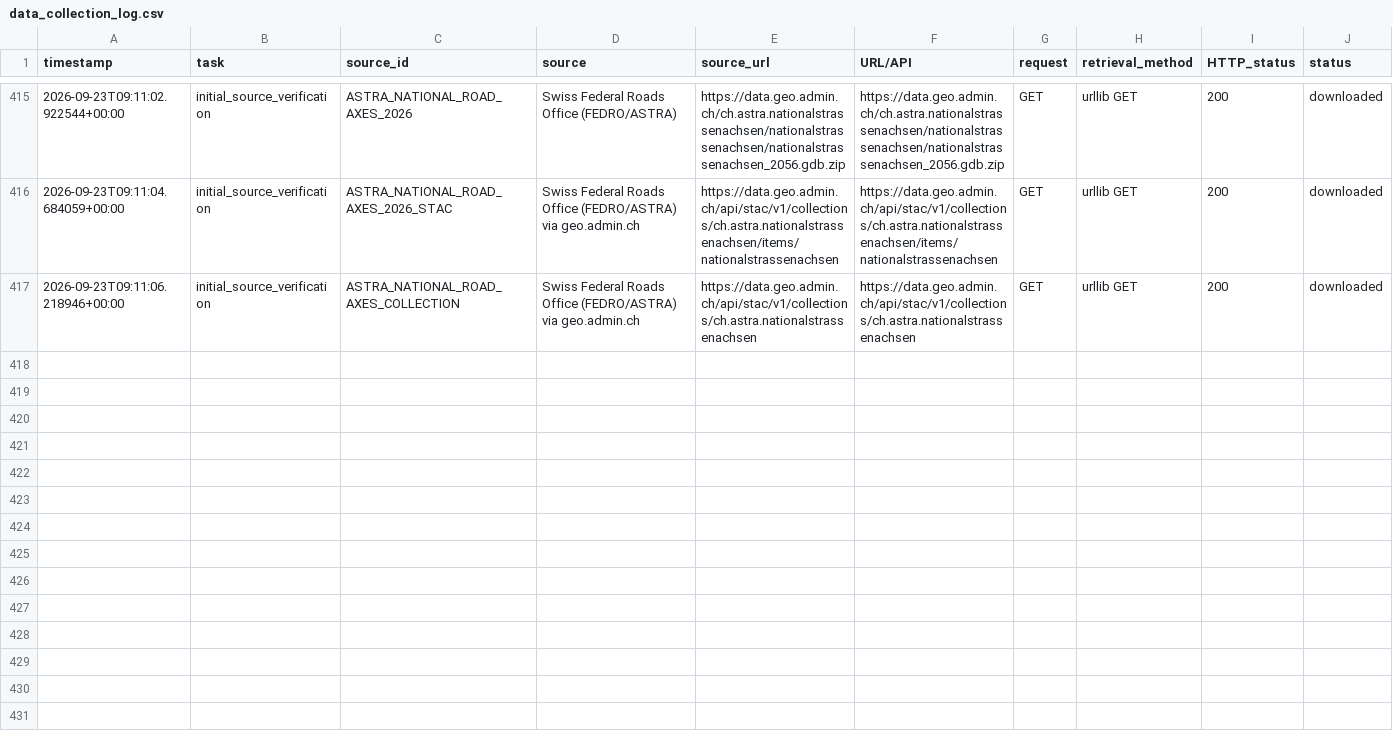
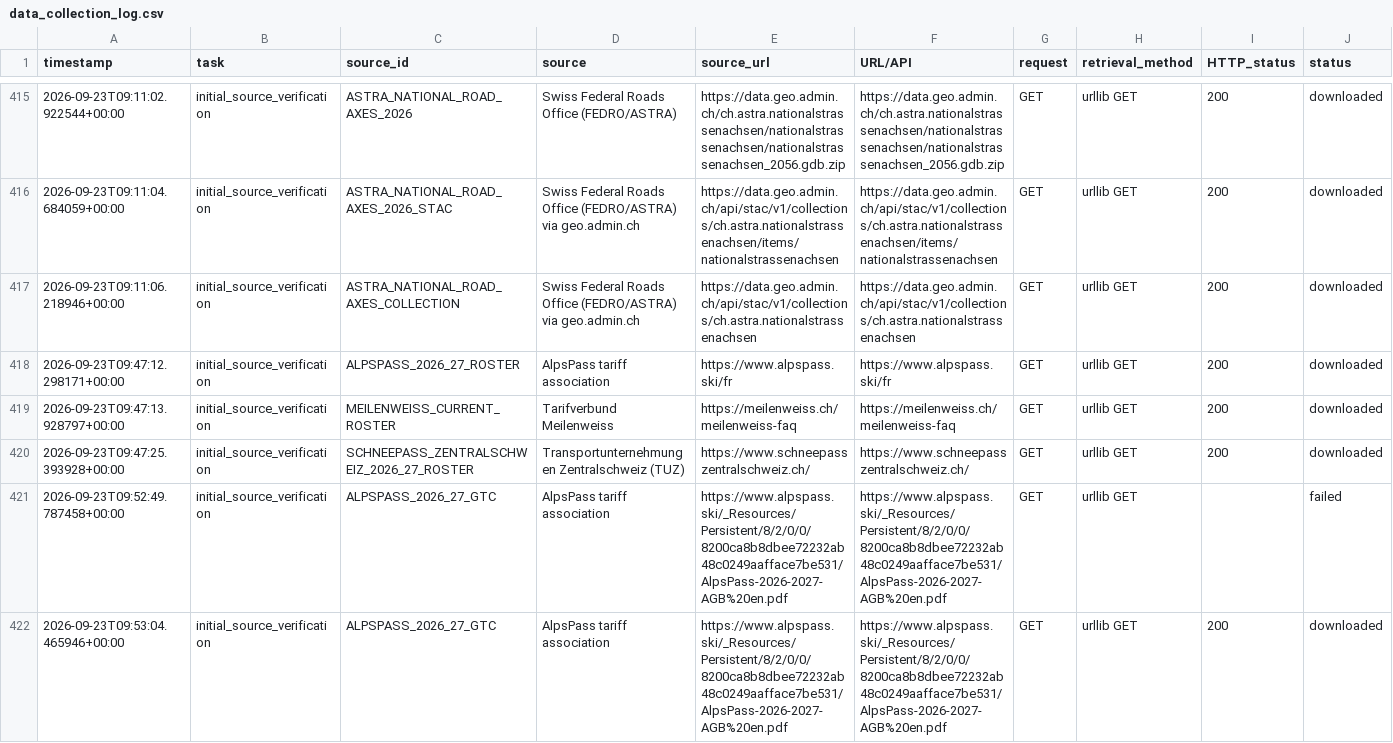
Before and after one commit to Chocaklick/Master-thesis-Magic-pass, a CSV file: logs/data_collection_log.csv, drawn as a sheet; only a part is shown, gaps mark what is left out; rows hold the shown columns only; the diff names each change by its address in the sheet, - before the commit and + after, or states it on an @@ line.

```diff
--- a/logs/data_collection_log.csv
+++ b/logs/data_collection_log.csv
+row 418: 2026-09-23T09:47:12.298171+00:00 | initial_source_verification | ALPSPASS_2026_27_ROSTER | AlpsPass tariff association | https://www.alpspass.ski/fr | https://www.alpspass.ski/fr | GET | urllib GET | 200 | downloaded
+row 419: 2026-09-23T09:47:13.928797+00:00 | initial_source_verification | MEILENWEISS_CURRENT_ROSTER | Tarifverbund Meilenweiss | https://meilenweiss.ch/meilenweiss-faq | https://meilenweiss.ch/meilenweiss-faq | GET | urllib GET | 200 | downloaded
+row 420: 2026-09-23T09:47:25.393928+00:00 | initial_source_verification | SCHNEEPASS_ZENTRALSCHWEIZ_2026_27_ROSTER | Transportunternehmungen Zentralschweiz (TUZ) | https://www.schneepasszentralschweiz.ch/ | https://www.schneepasszentralschweiz.ch/ | GET | urllib GET | 200 | downloaded
+row 421: 2026-09-23T09:52:49.787458+00:00 | initial_source_verification | ALPSPASS_2026_27_GTC | AlpsPass tariff association | https://www.alpspass.ski/_Resources/Persistent/8/2/0/0/8200ca8b8dbee72232ab48c0249aafface7be531/AlpsPass-2026-2027-AGB%20en.pdf | https://www.alpspass.ski/_Resources/Persistent/8/2/0/0/8200ca8b8dbee72232ab48c0249aafface7be531/AlpsPass-2026-2027-AGB%20en.pdf | GET | urllib GET |  | failed
+row 422: 2026-09-23T09:53:04.465946+00:00 | initial_source_verification | ALPSPASS_2026_27_GTC | AlpsPass tariff association | https://www.alpspass.ski/_Resources/Persistent/8/2/0/0/8200ca8b8dbee72232ab48c0249aafface7be531/AlpsPass-2026-2027-AGB%20en.pdf | https://www.alpspass.ski/_Resources/Persistent/8/2/0/0/8200ca8b8dbee72232ab48c0249aafface7be531/AlpsPass-2026-2027-AGB%20en.pdf | GET | urllib GET | 200 | downloaded
```
Also changed, not shown: reports/feasibility_counts.csv, 33 other files.
